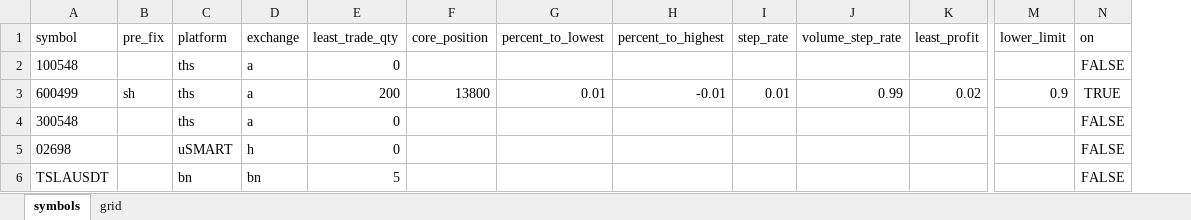
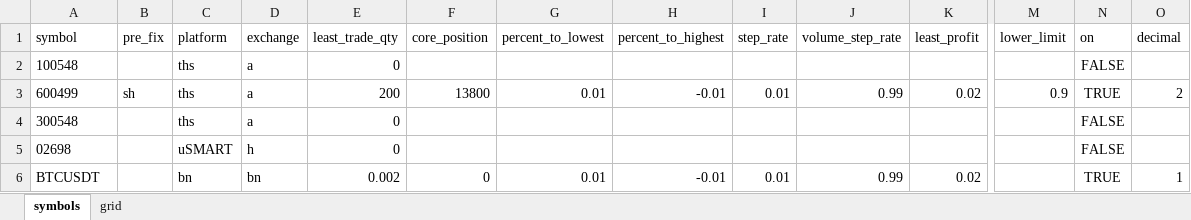
Before and after one commit to IncludeItself/Trade_Robot, an Excel workbook: data/tr_data.xlsx, sheet symbols, drawn as a sheet; only a part is shown, gaps mark what is left out; values as stored, in another font and other column widths than the file's, no borders; removed rows and columns are numbered as before the commit, all else as after; rows hold the shown columns only; the diff names each change by its address in the sheet, - before the commit and + after, or states it on an @@ line.

```diff
--- a/data/tr_data.xlsx (sheet symbols)
+++ b/data/tr_data.xlsx (sheet symbols)
+column O (decimal), row 3: 2
-row 6: TSLAUSDT |  | bn | bn | 5 |  |  |  |  |  |  |  | FALSE
+row 6: BTCUSDT |  | bn | bn | 0.002 | 0 | 0.01 | -0.01 | 0.01 | 0.99 | 0.02 |  | TRUE | 1
```
Also changed, not shown: sheet grid, 22 other files.
